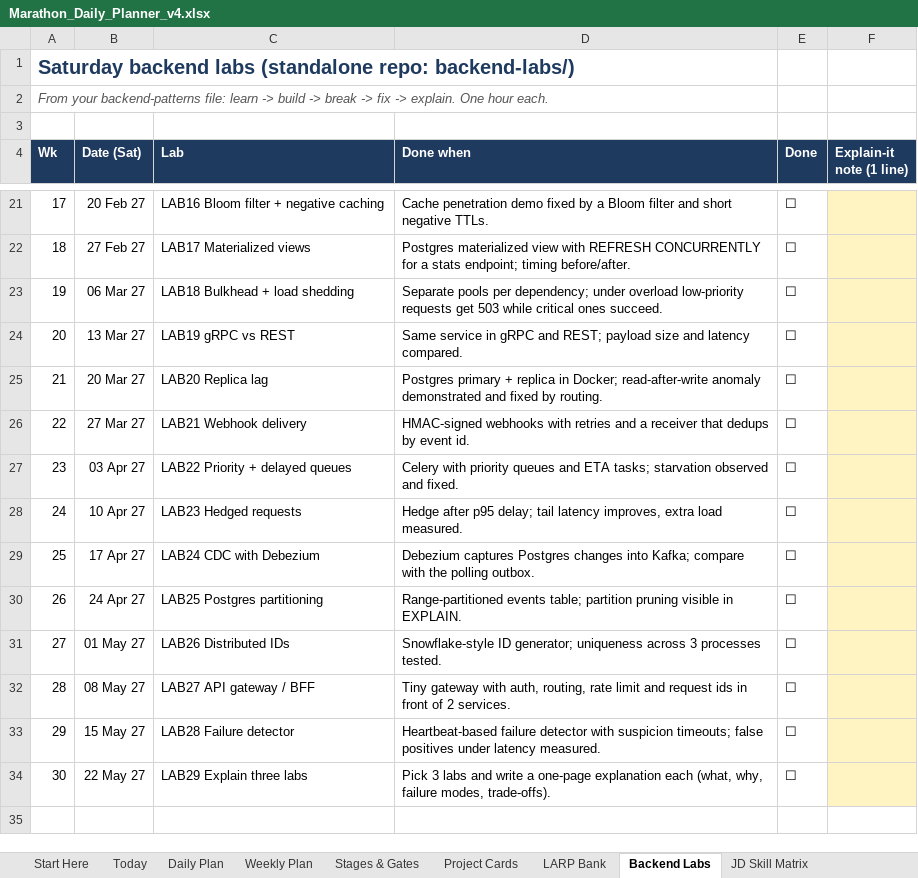
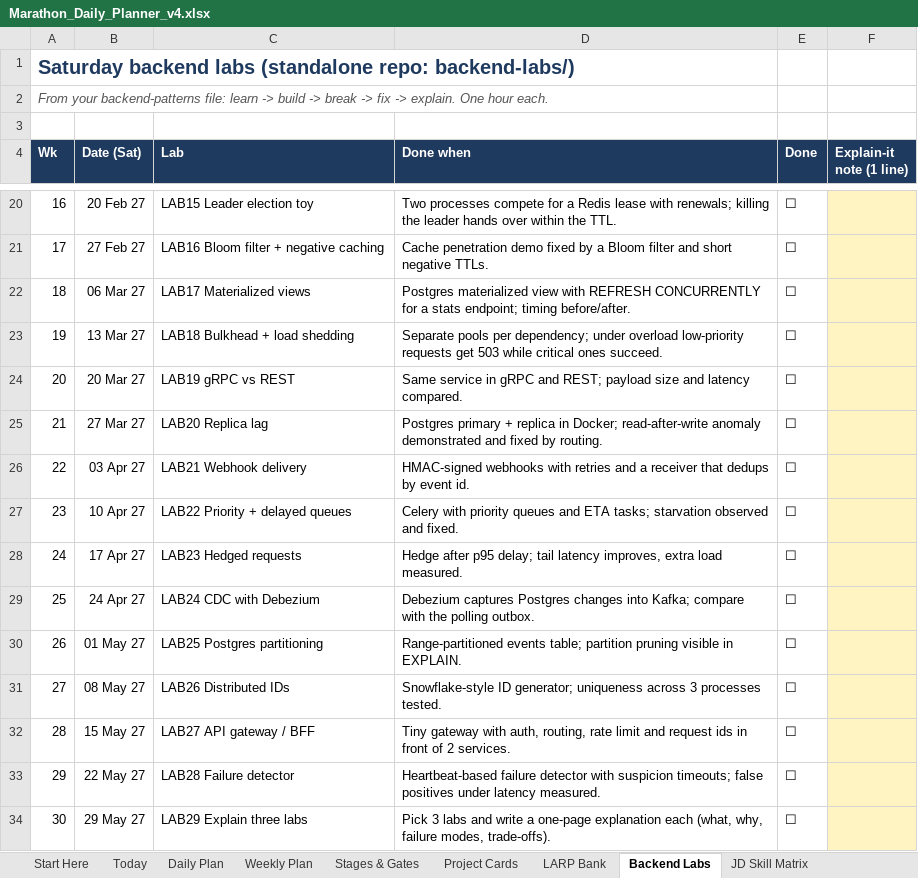
Before and after one commit to fernandesjeevan/larping, an Excel workbook: Marathon_Daily_Planner_v4.xlsx, sheet Backend Labs, drawn as a sheet; only a part is shown, gaps mark what is left out; values as stored, in another font and other column widths than the file's, no borders; addresses are those after the commit; the diff covers the shown part only; the diff names each change by its address in the sheet, - before the commit and + after, or states it on an @@ line.

```diff
--- a/Marathon_Daily_Planner_v4.xlsx (sheet Backend Labs)
+++ b/Marathon_Daily_Planner_v4.xlsx (sheet Backend Labs)
@@ column A (Wk) renumbered between rows 5 and 33 @@
-C20 (Lab): LAB16 Bloom filter + negative caching
+C20 (Lab): LAB15 Leader election toy
-D20 (Done when): Cache penetration demo fixed by a Bloom filter and short negative TTLs.
+D20 (Done when): Two processes compete for a Redis lease with renewals; killing the leader hands over within the TTL.
-C21 (Lab): LAB17 Materialized views
+C21 (Lab): LAB16 Bloom filter + negative caching
-D21 (Done when): Postgres materialized view with REFRESH CONCURRENTLY for a stats endpoint; timing before/after.
+D21 (Done when): Cache penetration demo fixed by a Bloom filter and short negative TTLs.
-C22 (Lab): LAB18 Bulkhead + load shedding
+C22 (Lab): LAB17 Materialized views
-D22 (Done when): Separate pools per dependency; under overload low-priority requests get 503 while critical ones succeed.
+D22 (Done when): Postgres materialized view with REFRESH CONCURRENTLY for a stats endpoint; timing before/after.
-C23 (Lab): LAB19 gRPC vs REST
+C23 (Lab): LAB18 Bulkhead + load shedding
-D23 (Done when): Same service in gRPC and REST; payload size and latency compared.
+D23 (Done when): Separate pools per dependency; under overload low-priority requests get 503 while critical ones succeed.
-C24 (Lab): LAB20 Replica lag
+C24 (Lab): LAB19 gRPC vs REST
-D24 (Done when): Postgres primary + replica in Docker; read-after-write anomaly demonstrated and fixed by routing.
+D24 (Done when): Same service in gRPC and REST; payload size and latency compared.
-C25 (Lab): LAB21 Webhook delivery
+C25 (Lab): LAB20 Replica lag
-D25 (Done when): HMAC-signed webhooks with retries and a receiver that dedups by event id.
+D25 (Done when): Postgres primary + replica in Docker; read-after-write anomaly demonstrated and fixed by routing.
-C26 (Lab): LAB22 Priority + delayed queues
+C26 (Lab): LAB21 Webhook delivery
-D26 (Done when): Celery with priority queues and ETA tasks; starvation observed and fixed.
+D26 (Done when): HMAC-signed webhooks with retries and a receiver that dedups by event id.
-C27 (Lab): LAB23 Hedged requests
+C27 (Lab): LAB22 Priority + delayed queues
-D27 (Done when): Hedge after p95 delay; tail latency improves, extra load measured.
+D27 (Done when): Celery with priority queues and ETA tasks; starvation observed and fixed.
-C28 (Lab): LAB24 CDC with Debezium
+C28 (Lab): LAB23 Hedged requests
-D28 (Done when): Debezium captures Postgres changes into Kafka; compare with the polling outbox.
+D28 (Done when): Hedge after p95 delay; tail latency improves, extra load measured.
-C29 (Lab): LAB25 Postgres partitioning
+C29 (Lab): LAB24 CDC with Debezium
-D29 (Done when): Range-partitioned events table; partition pruning visible in EXPLAIN.
+D29 (Done when): Debezium captures Postgres changes into Kafka; compare with the polling outbox.
-C30 (Lab): LAB26 Distributed IDs
+C30 (Lab): LAB25 Postgres partitioning
-D30 (Done when): Snowflake-style ID generator; uniqueness across 3 processes tested.
+D30 (Done when): Range-partitioned events table; partition pruning visible in EXPLAIN.
-C31 (Lab): LAB27 API gateway / BFF
+C31 (Lab): LAB26 Distributed IDs
-D31 (Done when): Tiny gateway with auth, routing, rate limit and request ids in front of 2 services.
+D31 (Done when): Snowflake-style ID generator; uniqueness across 3 processes tested.
-C32 (Lab): LAB28 Failure detector
+C32 (Lab): LAB27 API gateway / BFF
-D32 (Done when): Heartbeat-based failure detector with suspicion timeouts; false positives under latency measured.
+D32 (Done when): Tiny gateway with auth, routing, rate limit and request ids in front of 2 services.
-C33 (Lab): LAB29 Explain three labs
+C33 (Lab): LAB28 Failure detector
-D33 (Done when): Pick 3 labs and write a one-page explanation each (what, why, failure modes, trade-offs).
+D33 (Done when): Heartbeat-based failure detector with suspicion timeouts; false positives under latency measured.
+row 34: 30 | 29 May 27 | LAB29 Explain three labs | Pick 3 labs and write a one-page explanation each (what, why, failure modes, trade-offs). | ☐
```
Also changed, not shown: 1 removed row and 30 edited cells elsewhere in this sheet, sheet Daily Plan, sheet Weekly Plan, sheet Project Cards, sheet LARP Bank, sheet Stages & Gates, sheet Start Here, 1 more sheet, 4 other files.
